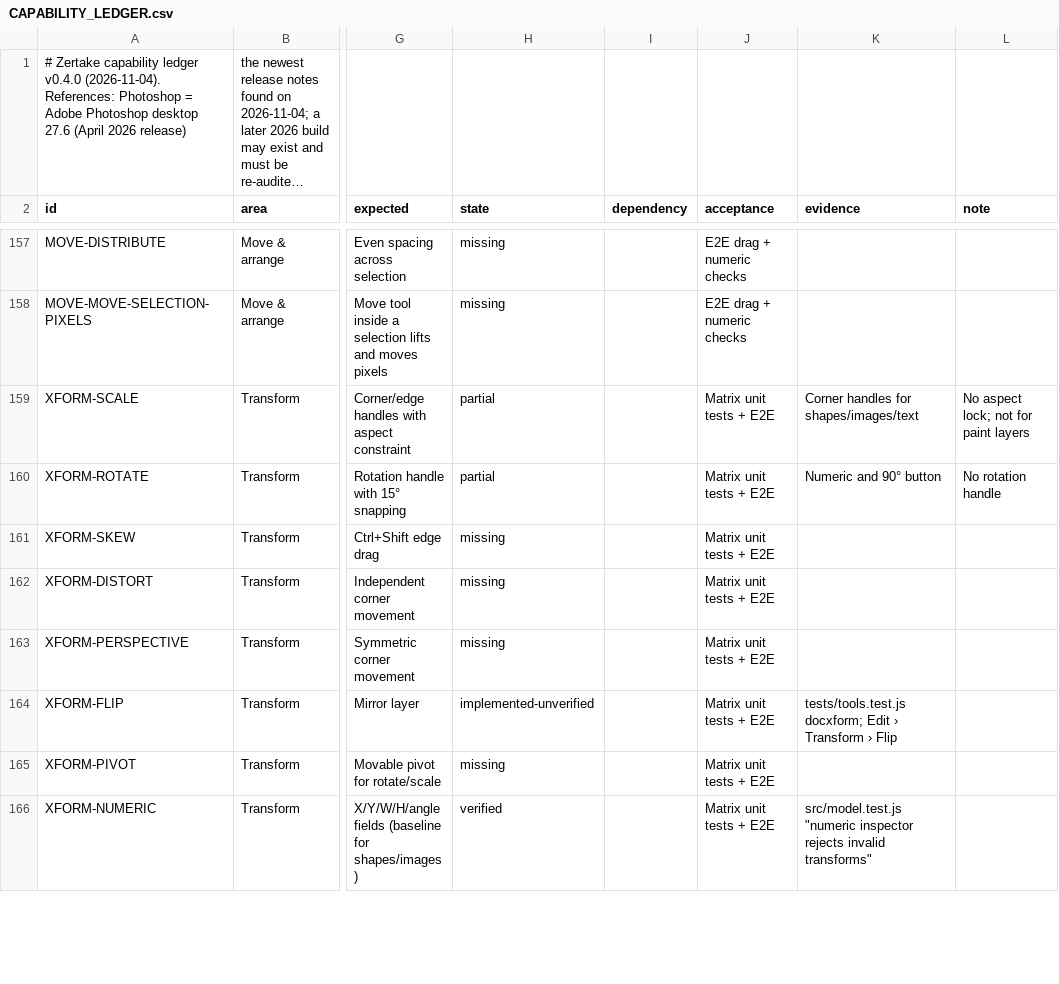
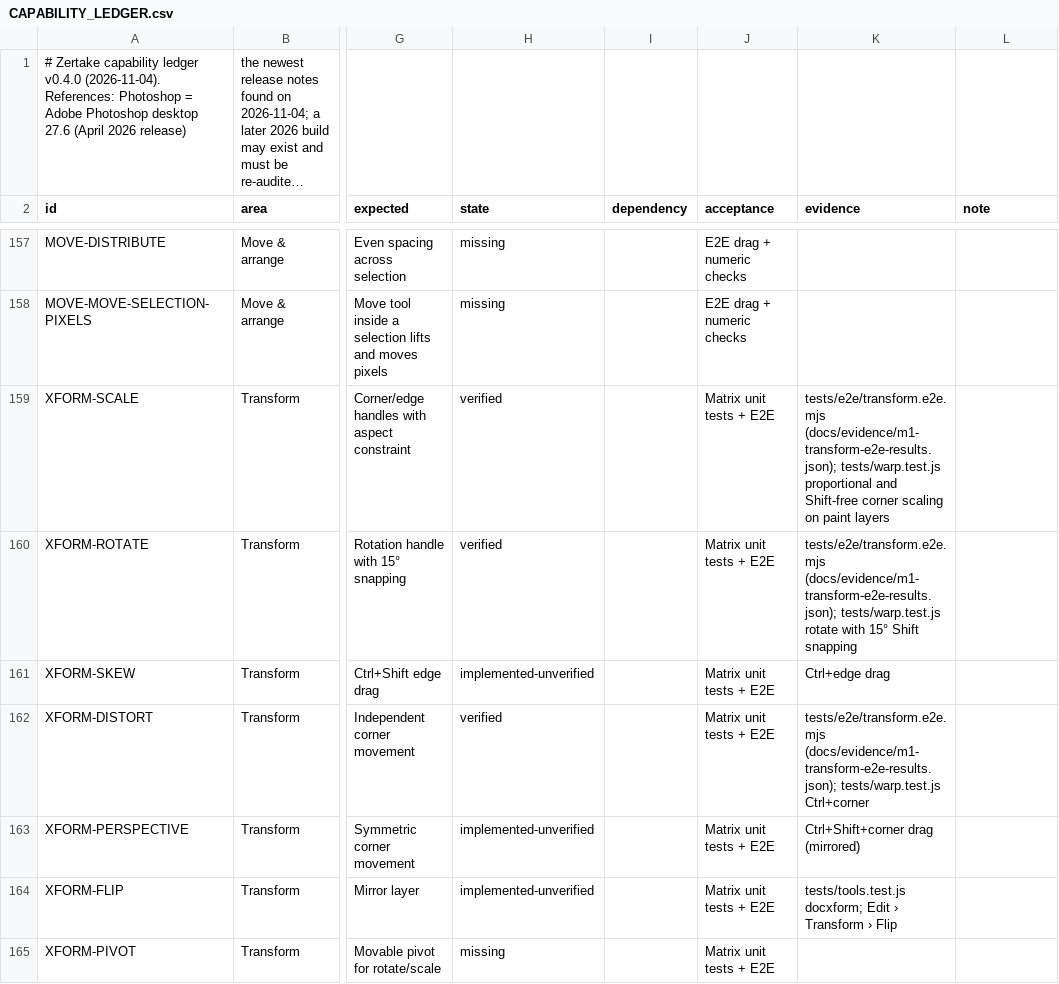
Before and after one commit to yoryibenitez24-blip/Creative, a CSV file: docs/CAPABILITY_LEDGER.csv, drawn as a sheet; only a part is shown, gaps mark what is left out; the shorter side is filled out with more unchanged rows; long unchanged cells end in …; the diff covers the shown part only; the diff names each change by its address in the sheet, - before the commit and + after, or states it on an @@ line.

```diff
--- a/docs/CAPABILITY_LEDGER.csv
+++ b/docs/CAPABILITY_LEDGER.csv
-H159:H160 (state): partial
+H159:H160 (state): verified
-K159 (evidence): Corner handles for shapes/images/text
+K159 (evidence): tests/e2e/transform.e2e.mjs (docs/evidence/m1-transform-e2e-results.json); tests/warp.test.js proportional and Shift-free corner scaling on paint layers
-L159 (note): No aspect lock; not for paint layers
+L159 (note): (empty)
-K160 (evidence): Numeric and 90° button
+K160 (evidence): tests/e2e/transform.e2e.mjs (docs/evidence/m1-transform-e2e-results.json); tests/warp.test.js rotate with 15° Shift snapping
-L160 (note): No rotation handle
+L160 (note): (empty)
-H161 (state): missing
+H161 (state): implemented-unverified
-K161 (evidence): (empty)
+K161 (evidence): Ctrl+edge drag
-H162 (state): missing
+H162 (state): verified
-K162 (evidence): (empty)
+K162 (evidence): tests/e2e/transform.e2e.mjs (docs/evidence/m1-transform-e2e-results.json); tests/warp.test.js Ctrl+corner
-H163 (state): missing
+H163 (state): implemented-unverified
-K163 (evidence): (empty)
+K163 (evidence): Ctrl+Shift+corner drag (mirrored)
```
Also changed, not shown: 5 edited cells elsewhere in this file, 17 other files.
